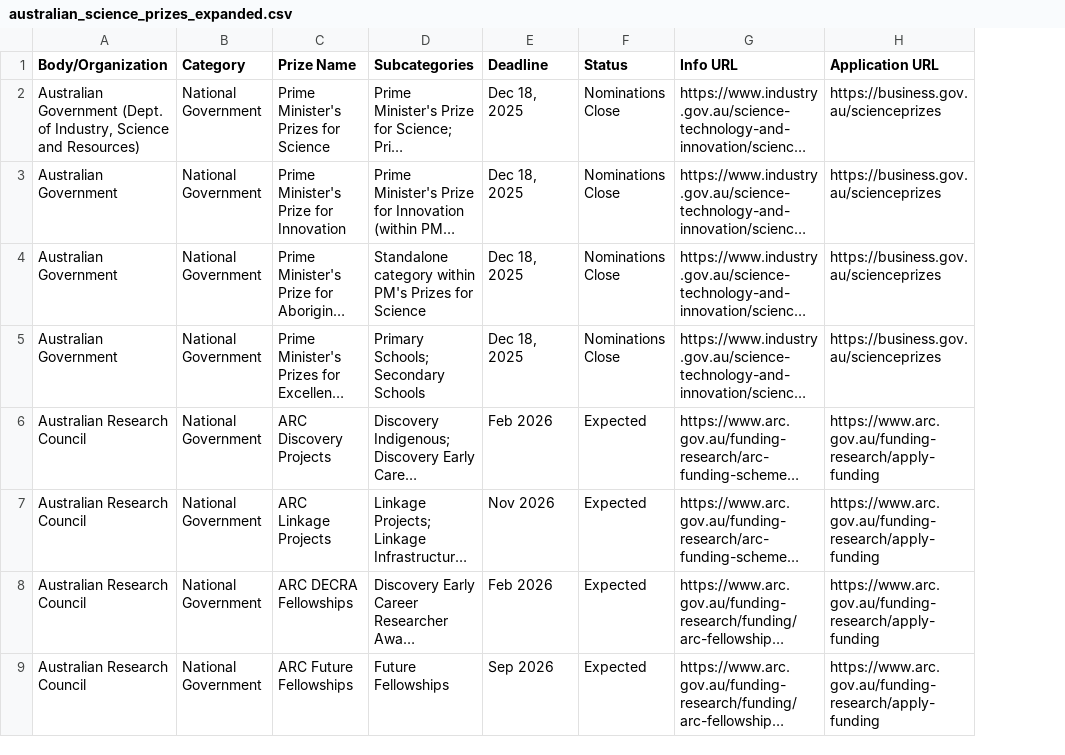
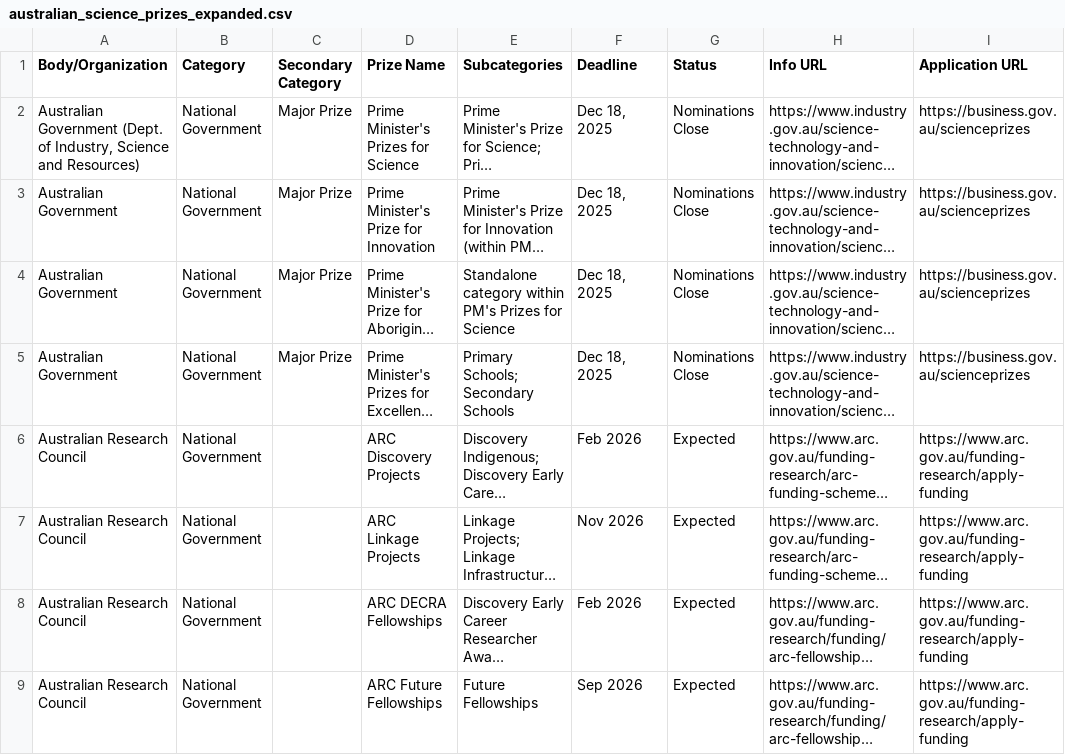
Before and after one commit to mandu-86/sip-prize-table, a CSV file: australian_science_prizes_expanded.csv, drawn as a sheet; only a part is shown; long unchanged cells end in …; the diff names each change by its address in the sheet, - before the commit and + after, or states it on an @@ line.

Commit message:
Add Secondary Category (Major Prize) and update HTML embed

```diff
--- a/australian_science_prizes_expanded.csv
+++ b/australian_science_prizes_expanded.csv
+column C (Secondary Category), rows 2-5: all Major Prize
```
Also changed, not shown: 5 other files.
